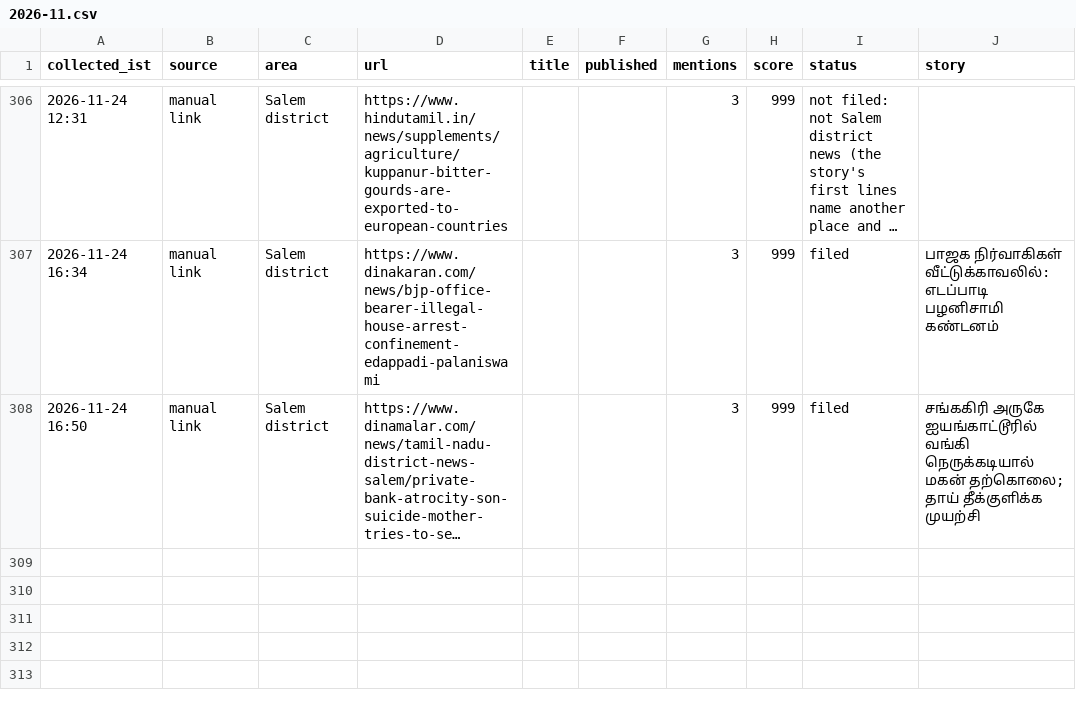
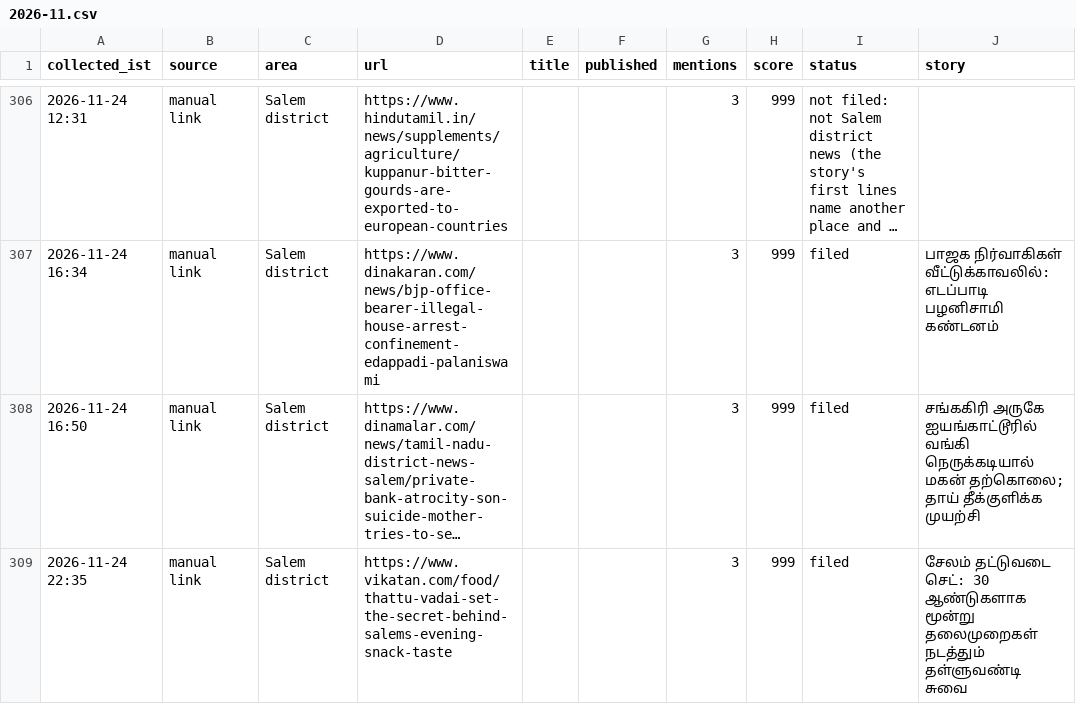
Before and after one commit to news360-tn/salem360-autopost, a CSV file: research_free/archive/2026-11.csv, drawn as a sheet; only a part is shown, gaps mark what is left out; long unchanged cells end in …; the diff names each change by its address in the sheet, - before the commit and + after, or states it on an @@ line.

```diff
--- a/research_free/archive/2026-11.csv
+++ b/research_free/archive/2026-11.csv
+row 309: 2026-11-24 22:35 | manual link | Salem district | https://www.vikatan.com/food/thattu-vadai-set-the-secret-behind-salems-evening-snack-taste |  |  | 3 | 999 | filed | சேலம் தட்டுவடை செட்: 30 ஆண்டுகளாக மூன்று தலைமுறைகள் நடத்தும் தள்ளுவண்டி சுவை
```
Also changed, not shown: 6 other files.
